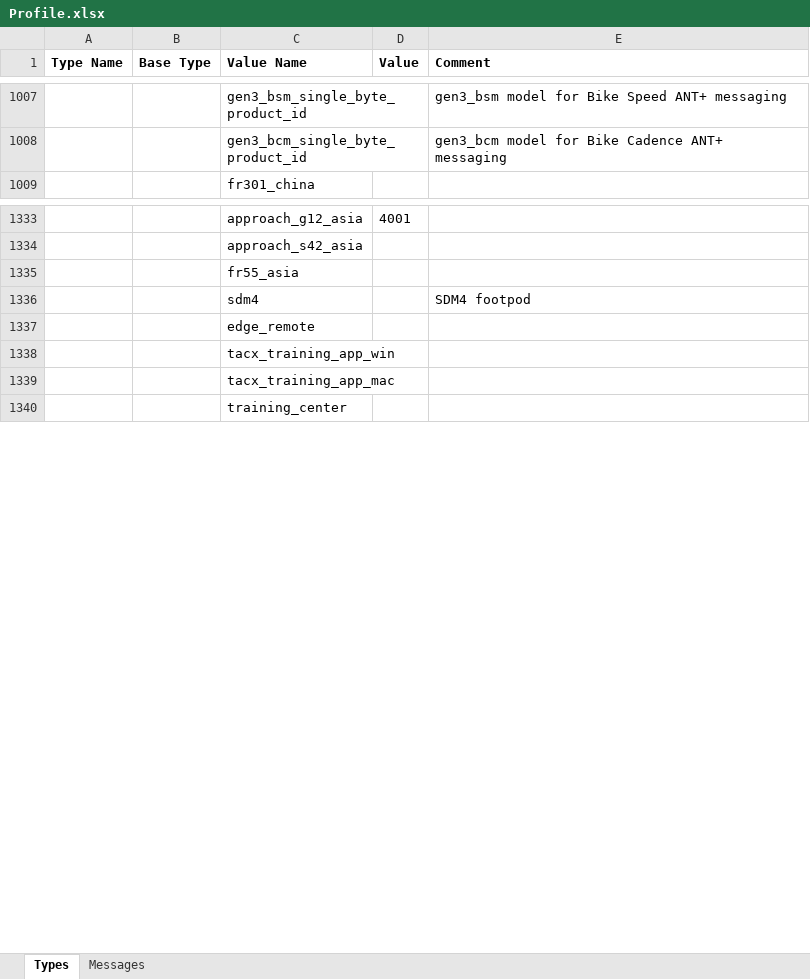
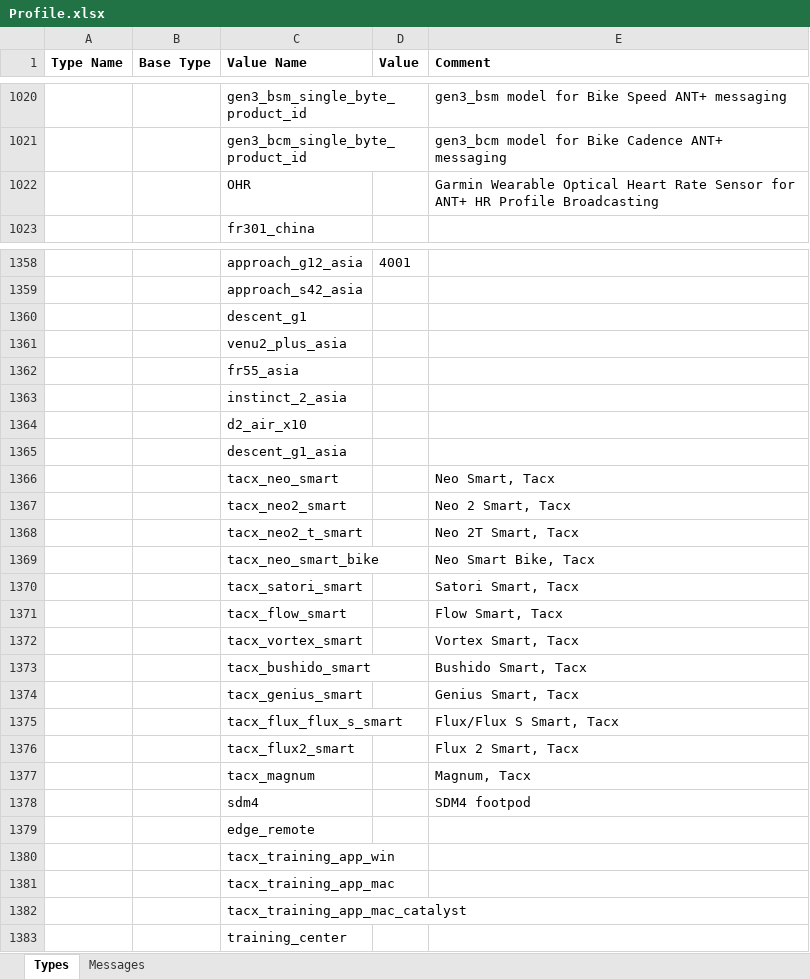
Before and after one commit to roznet/FitFileParser, an Excel workbook: python/Profile.xlsx, sheet Types, drawn as a sheet; only a part is shown, gaps mark what is left out; values as stored, in another font and other column widths than the file's, no borders; the diff covers the shown part only; the diff names each change by its address in the sheet, - before the commit and + after, or states it on an @@ line.

```diff
--- a/python/Profile.xlsx (sheet Types)
+++ b/python/Profile.xlsx (sheet Types)
+row 1022:  |  | OHR |  | Garmin Wearable Optical Heart Rate Sensor for ANT+ HR Profile Broadcasting
+row 1360:  |  | descent_g1
+row 1361:  |  | venu2_plus_asia
+row 1363:  |  | instinct_2_asia
+row 1364:  |  | d2_air_x10
+row 1365:  |  | descent_g1_asia
+row 1366:  |  | tacx_neo_smart |  | Neo Smart, Tacx
+row 1367:  |  | tacx_neo2_smart |  | Neo 2 Smart, Tacx
+row 1368:  |  | tacx_neo2_t_smart |  | Neo 2T Smart, Tacx
+row 1369:  |  | tacx_neo_smart_bike |  | Neo Smart Bike, Tacx
+row 1370:  |  | tacx_satori_smart |  | Satori Smart, Tacx
+row 1371:  |  | tacx_flow_smart |  | Flow Smart, Tacx
+row 1372:  |  | tacx_vortex_smart |  | Vortex Smart, Tacx
+row 1373:  |  | tacx_bushido_smart |  | Bushido Smart, Tacx
+row 1374:  |  | tacx_genius_smart |  | Genius Smart, Tacx
+row 1375:  |  | tacx_flux_flux_s_smart |  | Flux/Flux S Smart, Tacx
+row 1376:  |  | tacx_flux2_smart |  | Flux 2 Smart, Tacx
+row 1377:  |  | tacx_magnum |  | Magnum, Tacx
+row 1382:  |  | tacx_training_app_mac_catalyst
```
Also changed, not shown: 24 added rows elsewhere in this sheet, sheet Messages, 6 other files.
